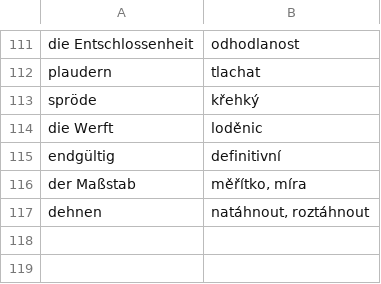
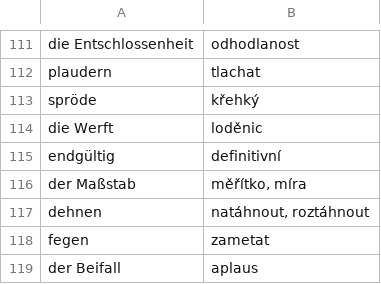
Before and after one commit to jlibovicky/practice-vocab, a TSV file: german/lesen.tsv, drawn as a sheet; only a part is shown, gaps mark what is left out.

Commit message:
more german words

```diff
--- a/german/lesen.tsv
+++ b/german/lesen.tsv
@@ -117 +117,3 @@ der Maßstab	měřítko, míra
 dehnen	natáhnout, roztáhnout
+fegen	zametat
+der Beifall	aplaus
```
